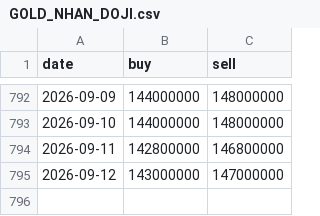
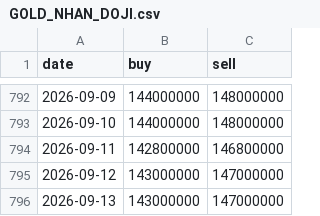
Before and after one commit to phudinhm/vn-fund-dashboard, a CSV file: public/data/GOLD_NHAN_DOJI.csv, drawn as a sheet; only a part is shown, gaps mark what is left out.

```diff
--- a/public/data/GOLD_NHAN_DOJI.csv
+++ b/public/data/GOLD_NHAN_DOJI.csv
@@ -795 +795,2 @@ date,buy,sell
 2026-09-12,143000000,147000000
+2026-09-13,143000000,147000000
```
Also changed, not shown: public/data/BTC.csv, public/data/GOLD_NHAN_SJC.csv.
